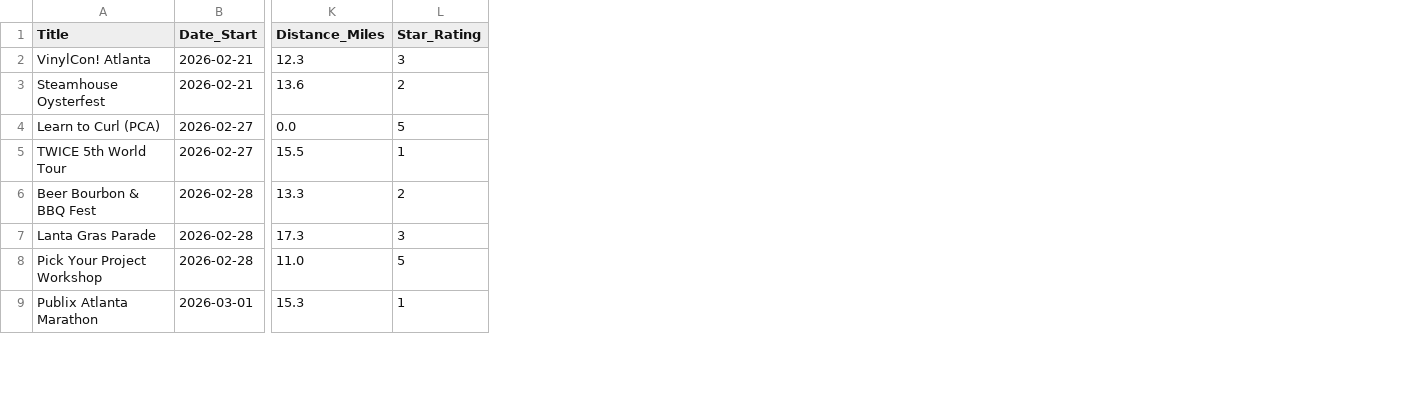
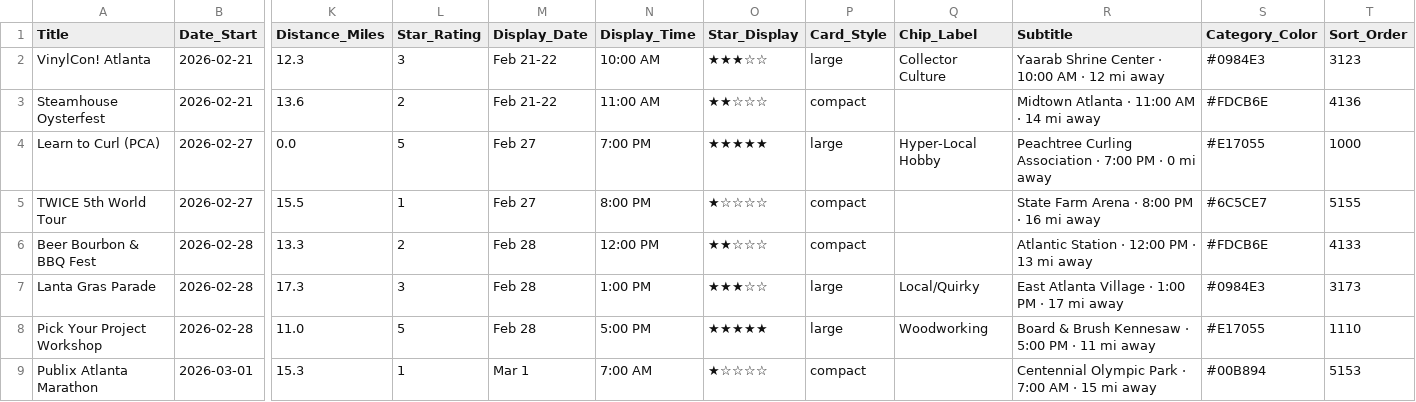
Before and after one commit to BryanDuplantis/atl-events, a CSV file: events_glide.csv, drawn as a sheet; only a part is shown, gaps mark what is left out; the diff names each change by its address in the sheet, - before the commit and + after, or states it on an @@ line.

```diff
--- a/events_glide.csv
+++ b/events_glide.csv
+column M (Display_Date), rows 2-9: Feb 21-22 | Feb 21-22 | Feb 27 | Feb 27 | Feb 28 | Feb 28 | Feb 28 | Mar 1
+column N (Display_Time), rows 2-9: 10:00 AM | 11:00 AM | 7:00 PM | 8:00 PM | 12:00 PM | 1:00 PM | 5:00 PM | 7:00 AM
+column O (Star_Display), rows 2-9: ★★★☆☆ | ★★☆☆☆ | ★★★★★ | ★☆☆☆☆ | ★★☆☆☆ | ★★★☆☆ | ★★★★★ | ★☆☆☆☆
+column P (Card_Style), rows 2-9: large | compact | large | compact | compact | large | large | compact
+column Q (Chip_Label), rows 2-8: Collector Culture |  | Hyper-Local Hobby |  |  | Local/Quirky | Woodworking
+column R (Subtitle), rows 2-9: Yaarab Shrine Center · 10:00 AM · 12 mi away | Midtown Atlanta · 11:00 AM · 14 mi away | Peachtree Curling Association · 7:00 PM · 0 mi away | State Farm Arena · 8:00 PM · 16 mi away | Atlantic Station · 12:00 PM · 13 mi away | East Atlanta Village · 1:00 PM · 17 mi away | Board & Brush Kennesaw · 5:00 PM · 11 mi away | Centennial Olympic Park · 7:00 AM · 15 mi away
+column S (Category_Color), rows 2-9: #0984E3 | #FDCB6E | #E17055 | #6C5CE7 | #FDCB6E | #0984E3 | #E17055 | #00B894
+column T (Sort_Order), rows 2-9: 3123 | 4136 | 1000 | 5155 | 4133 | 3173 | 1110 | 5153
```
Also changed, not shown: 2 other files.
